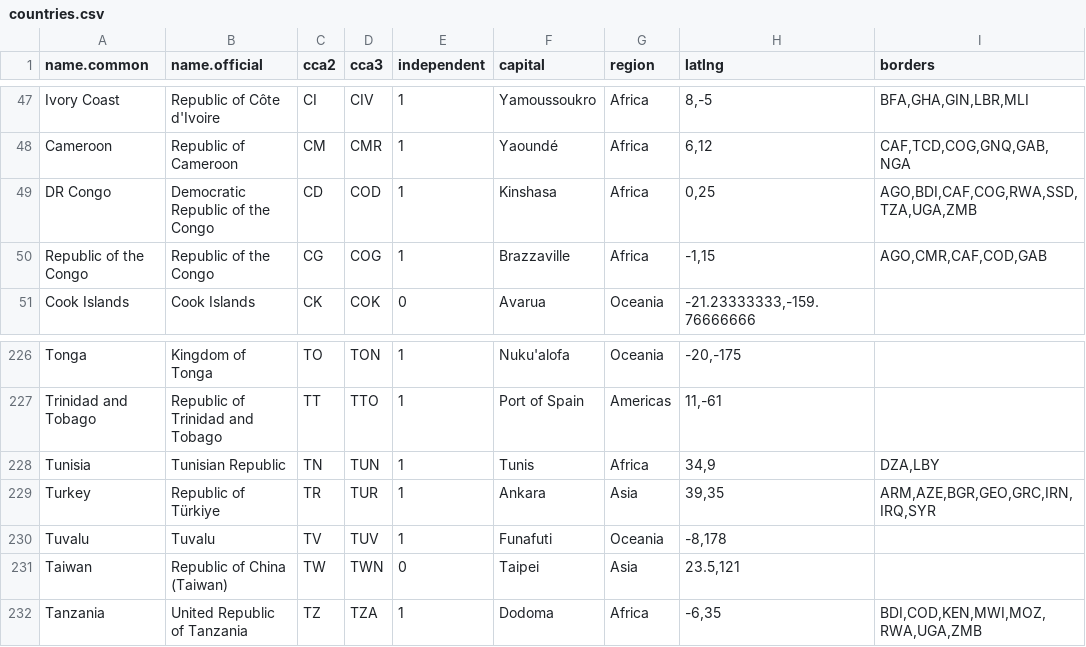
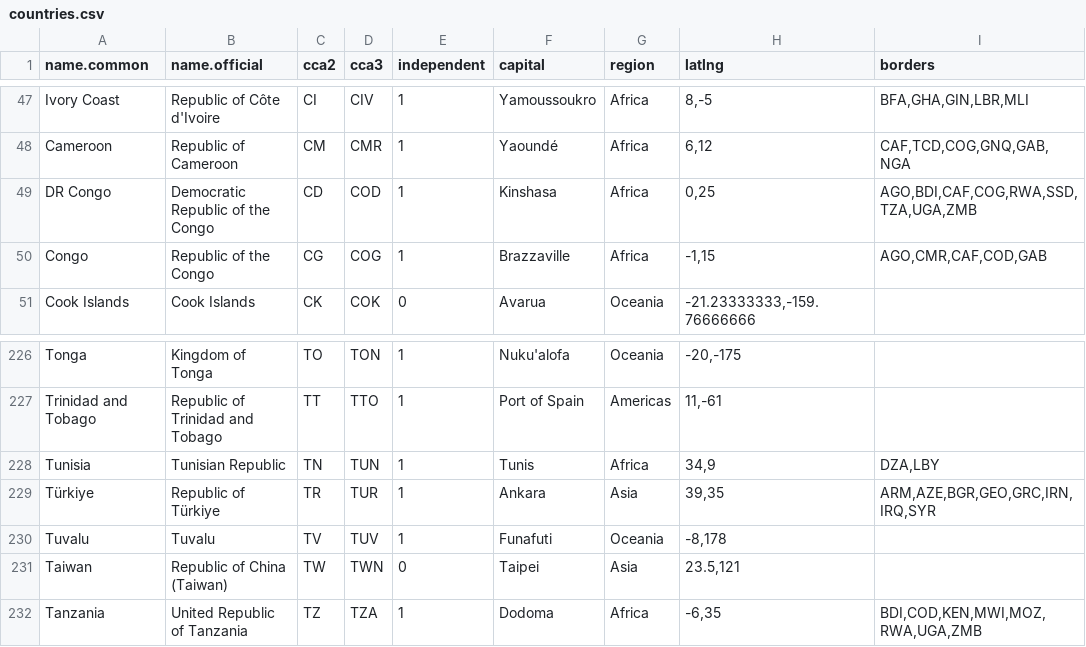
Before and after one commit to marc7s/countries, a CSV file: geodle/countries.csv, drawn as a sheet; only a part is shown, gaps mark what is left out; the diff names each change by its address in the sheet, - before the commit and + after, or states it on an @@ line.

```diff
--- a/geodle/countries.csv
+++ b/geodle/countries.csv
-A50 (name.common): Republic of the Congo
+A50 (name.common): Congo
-A229 (name.common): Turkey
+A229 (name.common): Türkiye
```
